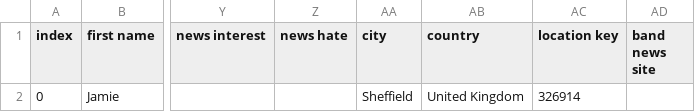
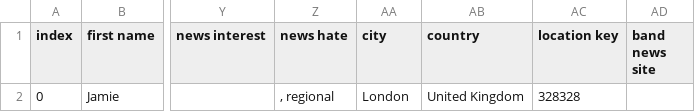
Before and after one commit to Jamster3000/Joan-smart-assistant, a CSV file: data/user data.csv, drawn as a sheet; only a part is shown, gaps mark what is left out; the diff names each change by its address in the sheet, - before the commit and + after, or states it on an @@ line.

Commit message:
new file:   .vscode/settings.json 	new file:   TestRestructureJoan.py 	modified:   data/datasets/ET.csv 	deleted:    data/datasets/ET_data.csv 	modified:   data/datasets/SR.csv 	modified:   data/datasets/responses.csv 	modified:   data/expected context.txt 	modified:   data/last time used.txt 	modified:   data/log.txt 	modified:   data/quiz difficulty.txt 	modified:   data/user data.csv 	modified:   data/userRemember.csv 	modified:   data/wiki links.txt 	modified:   interactions.py 	modified:   tools.py

```diff
--- a/data/user data.csv
+++ b/data/user data.csv
-Z2 (news hate): (empty)
+Z2 (news hate): , regional
-AA2 (city): Sheffield
+AA2 (city): London
-AC2 (location key): 326914
+AC2 (location key): 328328
```
Also changed, not shown: data/datasets/ET.csv, data/datasets/SR.csv, 10 other files.
